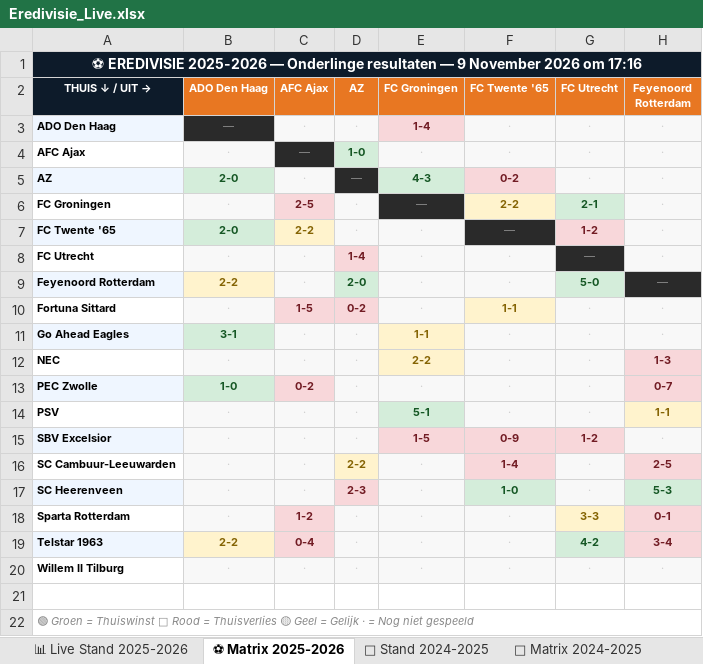
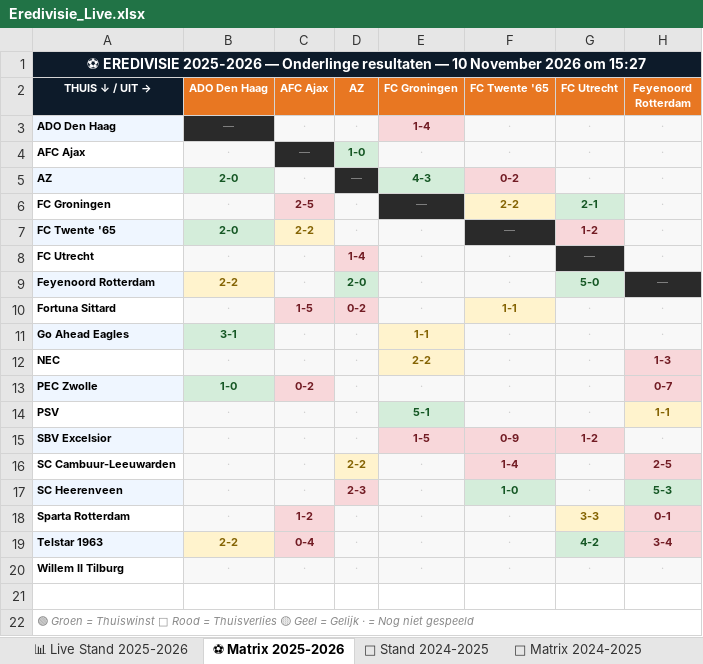
Before and after one commit to Graceland1502/Eredivisie, an Excel workbook: Eredivisie_Live.xlsx, sheet ⚽ Matrix 2025-2026, drawn as a sheet; only a part is shown; values as stored, in another font and other column widths than the file's, no borders; the diff names each change by its address in the sheet, - before the commit and + after, or states it on an @@ line.

Commit message:
Eredivisie bijgewerkt 10-11-2026 15:27

```diff
--- a/Eredivisie_Live.xlsx (sheet ⚽ Matrix 2025-2026)
+++ b/Eredivisie_Live.xlsx (sheet ⚽ Matrix 2025-2026)
-A1 (THUIS ↓ / UIT →): …resultaten — 9 November 2026 om 17:16
+A1 (THUIS ↓ / UIT →): …resultaten — 10 November 2026 om 15:27
```
Also changed, not shown: sheet 📊 Live Stand 2025-2026.
